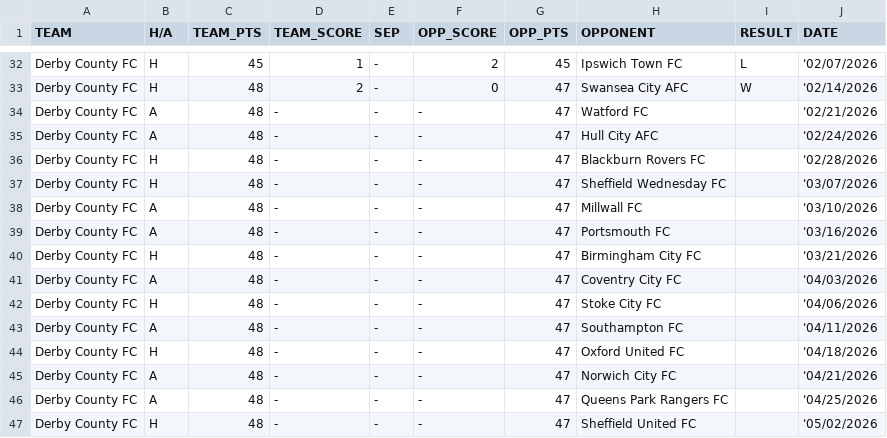
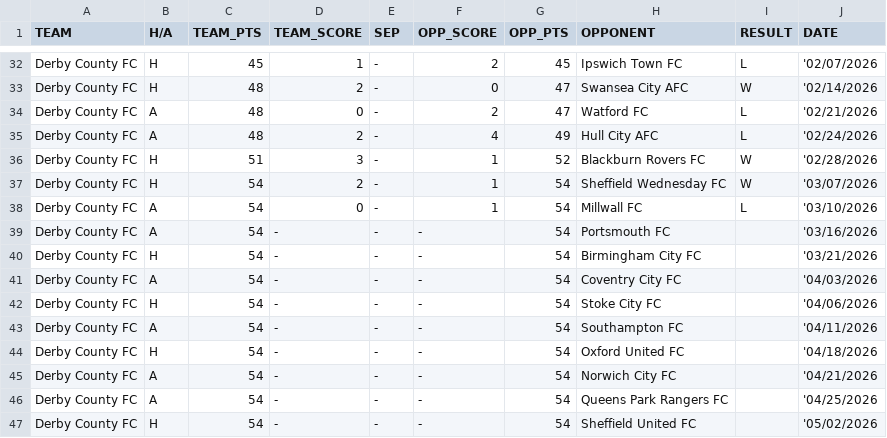
Before and after one commit to f0niks/championship-data, a CSV file: Derby_County_FC.csv, drawn as a sheet; only a part is shown, gaps mark what is left out.

```diff
--- a/Derby_County_FC.csv
+++ b/Derby_County_FC.csv
@@ -33,15 +33,15 @@ Derby County FC,H,45,1,-,2,45,Ipswich Town FC,L,'02/07/2026
 Derby County FC,H,48,2,-,0,47,Swansea City AFC,W,'02/14/2026
-Derby County FC,A,48,-,-,-,47,Watford FC,,'02/21/2026
-Derby County FC,A,48,-,-,-,47,Hull City AFC,,'02/24/2026
-Derby County FC,H,48,-,-,-,47,Blackburn Rovers FC,,'02/28/2026
-Derby County FC,H,48,-,-,-,47,Sheffield Wednesday FC,,'03/07/2026
-Derby County FC,A,48,-,-,-,47,Millwall FC,,'03/10/2026
-Derby County FC,A,48,-,-,-,47,Portsmouth FC,,'03/16/2026
-Derby County FC,H,48,-,-,-,47,Birmingham City FC,,'03/21/2026
-Derby County FC,A,48,-,-,-,47,Coventry City FC,,'04/03/2026
-Derby County FC,H,48,-,-,-,47,Stoke City FC,,'04/06/2026
-Derby County FC,A,48,-,-,-,47,Southampton FC,,'04/11/2026
-Derby County FC,H,48,-,-,-,47,Oxford United FC,,'04/18/2026
-Derby County FC,A,48,-,-,-,47,Norwich City FC,,'04/21/2026
-Derby County FC,A,48,-,-,-,47,Queens Park Rangers FC,,'04/25/2026
-Derby County FC,H,48,-,-,-,47,Sheffield United FC,,'05/02/2026
+Derby County FC,A,48,0,-,2,47,Watford FC,L,'02/21/2026
+Derby County FC,A,48,2,-,4,49,Hull City AFC,L,'02/24/2026
+Derby County FC,H,51,3,-,1,52,Blackburn Rovers FC,W,'02/28/2026
+Derby County FC,H,54,2,-,1,54,Sheffield Wednesday FC,W,'03/07/2026
+Derby County FC,A,54,0,-,1,54,Millwall FC,L,'03/10/2026
+Derby County FC,A,54,-,-,-,54,Portsmouth FC,,'03/16/2026
+Derby County FC,H,54,-,-,-,54,Birmingham City FC,,'03/21/2026
+Derby County FC,A,54,-,-,-,54,Coventry City FC,,'04/03/2026
+Derby County FC,H,54,-,-,-,54,Stoke City FC,,'04/06/2026
+Derby County FC,A,54,-,-,-,54,Southampton FC,,'04/11/2026
+Derby County FC,H,54,-,-,-,54,Oxford United FC,,'04/18/2026
+Derby County FC,A,54,-,-,-,54,Norwich City FC,,'04/21/2026
+Derby County FC,A,54,-,-,-,54,Queens Park Rangers FC,,'04/25/2026
+Derby County FC,H,54,-,-,-,54,Sheffield United FC,,'05/02/2026
```
Also changed, not shown: Bristol_City_FC.csv, Hull_City_AFC.csv, 22 other files.
